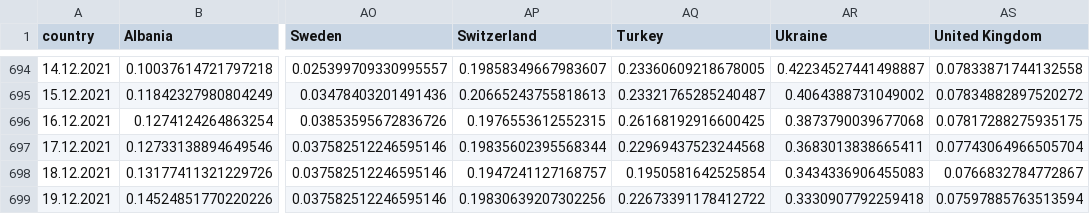
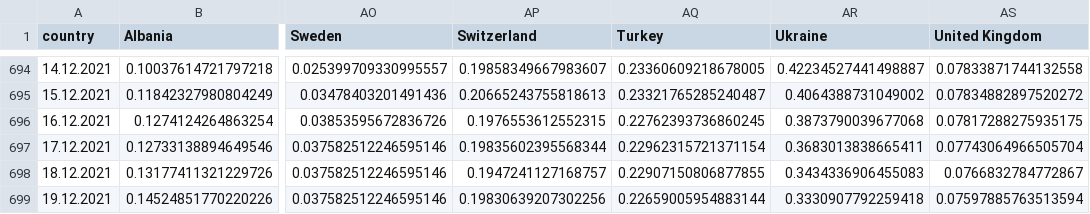
Before and after one commit to ctc/COVID-19-europe, a CSV file: by_population_grow_percent_deaths.csv, drawn as a sheet; only a part is shown, gaps mark what is left out; the diff names each change by its address in the sheet, - before the commit and + after, or states it on an @@ line.

```diff
--- a/by_population_grow_percent_deaths.csv
+++ b/by_population_grow_percent_deaths.csv
-AQ696 (Turkey): 0.26168192916600425
+AQ696 (Turkey): 0.22762393736860245
-AQ697 (Turkey): 0.22969437523244568
+AQ697 (Turkey): 0.22962315721371154
-AQ698 (Turkey): 0.1950581642525854
+AQ698 (Turkey): 0.22907150806877855
-AQ699 (Turkey): 0.22673391178412722
+AQ699 (Turkey): 0.22659005954883144
```
Also changed, not shown: by_population_confirmed.csv, by_population_deaths.csv, 5 other files.
